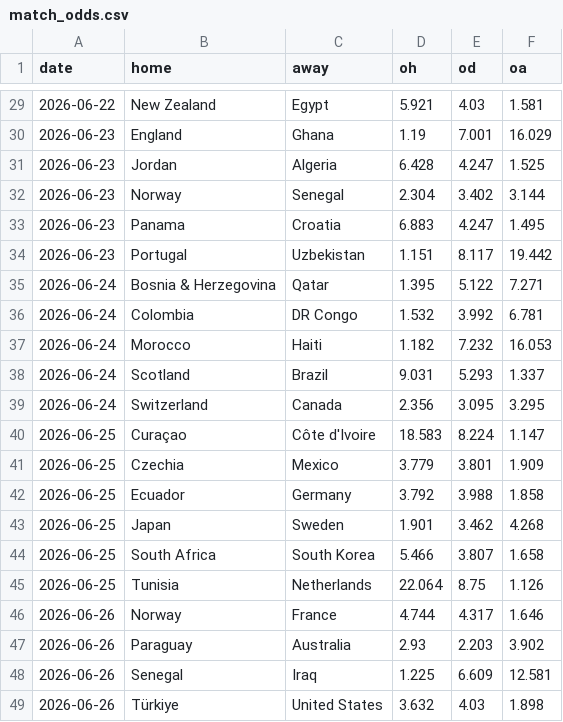
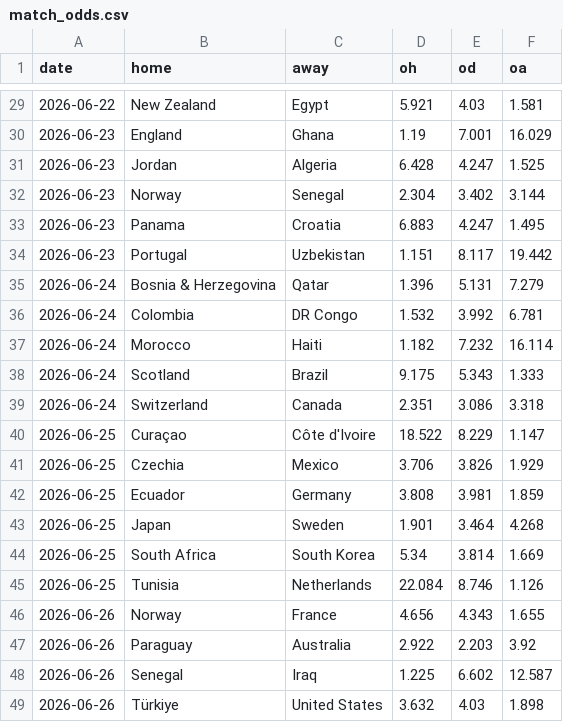
Before and after one commit to pedrohfm/wc2026, a CSV file: data/match_odds.csv, drawn as a sheet; only a part is shown, gaps mark what is left out; the diff covers the shown part only.

```diff
--- a/data/match_odds.csv
+++ b/data/match_odds.csv
@@ -34,16 +34,16 @@ date,home,away,oh,od,oa
 2026-06-23,Portugal,Uzbekistan,1.151,8.117,19.442
-2026-06-24,Bosnia & Herzegovina,Qatar,1.395,5.122,7.271
+2026-06-24,Bosnia & Herzegovina,Qatar,1.396,5.131,7.279
 2026-06-24,Colombia,DR Congo,1.532,3.992,6.781
-2026-06-24,Morocco,Haiti,1.182,7.232,16.053
-2026-06-24,Scotland,Brazil,9.031,5.293,1.337
-2026-06-24,Switzerland,Canada,2.356,3.095,3.295
-2026-06-25,Curaçao,Côte d'Ivoire,18.583,8.224,1.147
-2026-06-25,Czechia,Mexico,3.779,3.801,1.909
-2026-06-25,Ecuador,Germany,3.792,3.988,1.858
-2026-06-25,Japan,Sweden,1.901,3.462,4.268
-2026-06-25,South Africa,South Korea,5.466,3.807,1.658
-2026-06-25,Tunisia,Netherlands,22.064,8.75,1.126
-2026-06-26,Norway,France,4.744,4.317,1.646
-2026-06-26,Paraguay,Australia,2.93,2.203,3.902
-2026-06-26,Senegal,Iraq,1.225,6.609,12.581
+2026-06-24,Morocco,Haiti,1.182,7.232,16.114
+2026-06-24,Scotland,Brazil,9.175,5.343,1.333
+2026-06-24,Switzerland,Canada,2.351,3.086,3.318
+2026-06-25,Curaçao,Côte d'Ivoire,18.522,8.229,1.147
+2026-06-25,Czechia,Mexico,3.706,3.826,1.929
+2026-06-25,Ecuador,Germany,3.808,3.981,1.859
+2026-06-25,Japan,Sweden,1.901,3.464,4.268
+2026-06-25,South Africa,South Korea,5.34,3.814,1.669
+2026-06-25,Tunisia,Netherlands,22.084,8.746,1.126
+2026-06-26,Norway,France,4.656,4.343,1.655
+2026-06-26,Paraguay,Australia,2.922,2.203,3.92
+2026-06-26,Senegal,Iraq,1.225,6.602,12.587
 2026-06-26,Türkiye,United States,3.632,4.03,1.898
```
Also changed, not shown: 25 edited cells elsewhere in this file, data/odds_champion.csv, outputs/forecast_2026-06-24.csv, 11 other files.
